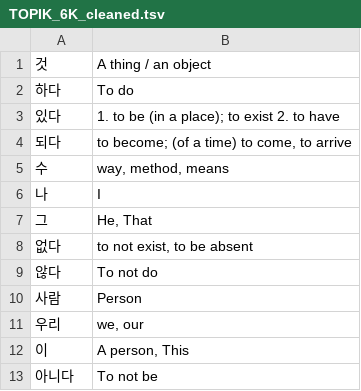
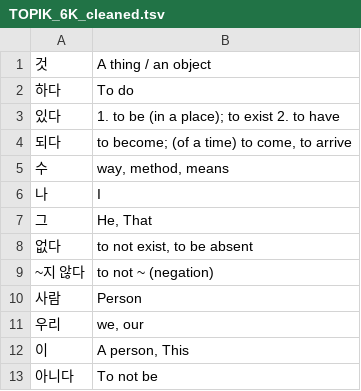
Before and after one commit to thetimothyp/word-lists, a TSV file: ko/TOPIK_6K_cleaned.tsv, drawn as a sheet; only a part is shown.

Commit message:
update 않다

```diff
--- a/ko/TOPIK_6K_cleaned.tsv
+++ b/ko/TOPIK_6K_cleaned.tsv
@@ -8,3 +8,3 @@
 없다	to not exist, to be absent
-않다	To not do
+~지 않다	to not ~ (negation)
 사람	Person
```
